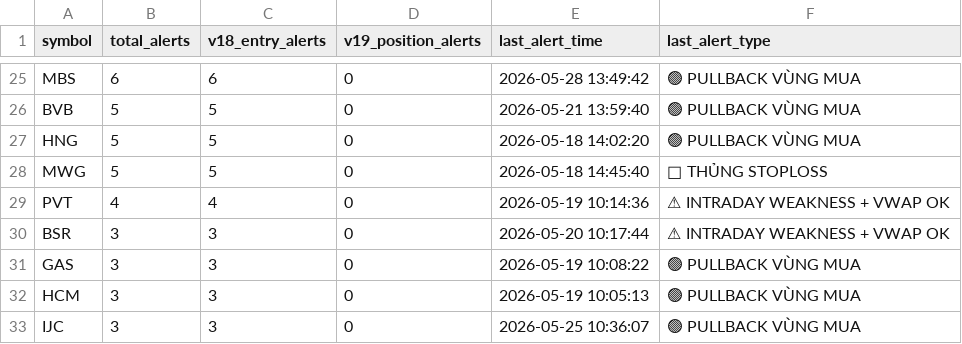
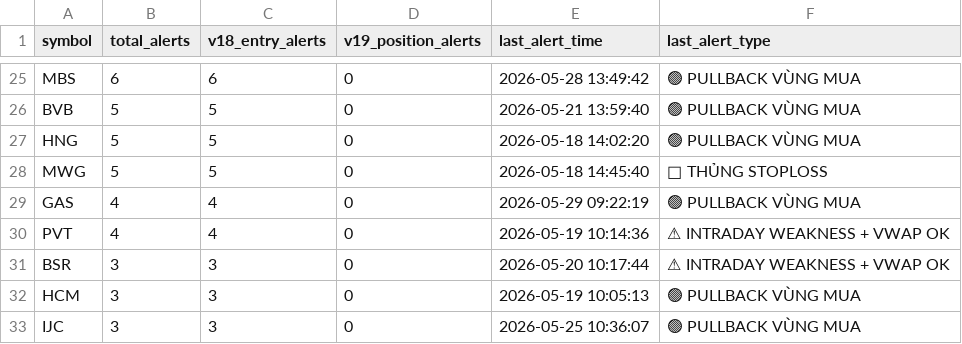
Before and after one commit to tothanhhai02090286-rgb/trading-bot-vn, a CSV file: tracker_output/v193_alert_stats.csv, drawn as a sheet; only a part is shown, gaps mark what is left out; removed rows and columns are numbered as before the commit, all else as after; the diff names each change by its address in the sheet, - before the commit and + after, or states it on an @@ line.

Commit message:
V19.3.1 journal sync: update alert stats

```diff
--- a/tracker_output/v193_alert_stats.csv
+++ b/tracker_output/v193_alert_stats.csv
+row 29: GAS | 4 | 4 | 0 | 2026-05-29 09:22:19 | 🟢 PULLBACK VÙNG MUA
-row 31: GAS | 3 | 3 | 0 | 2026-05-19 10:08:22 | 🟢 PULLBACK VÙNG MUA
```
